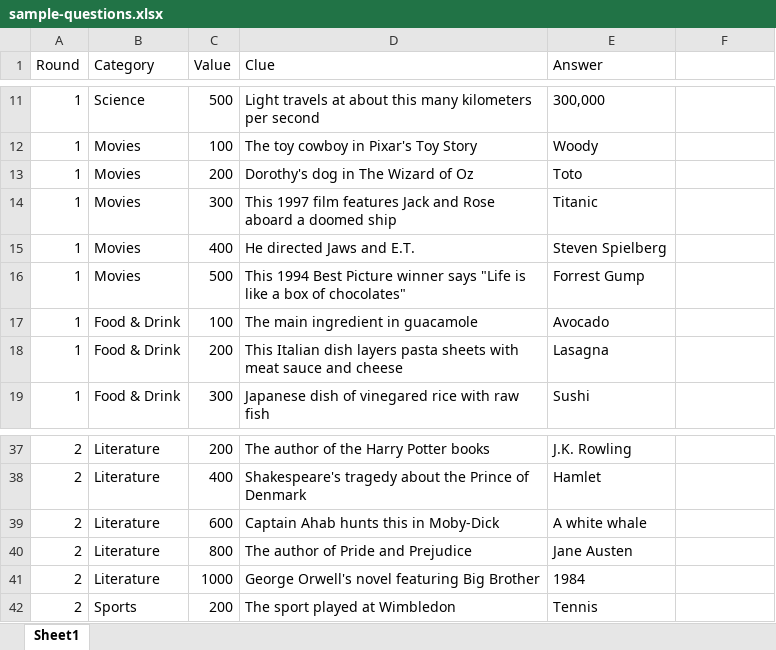
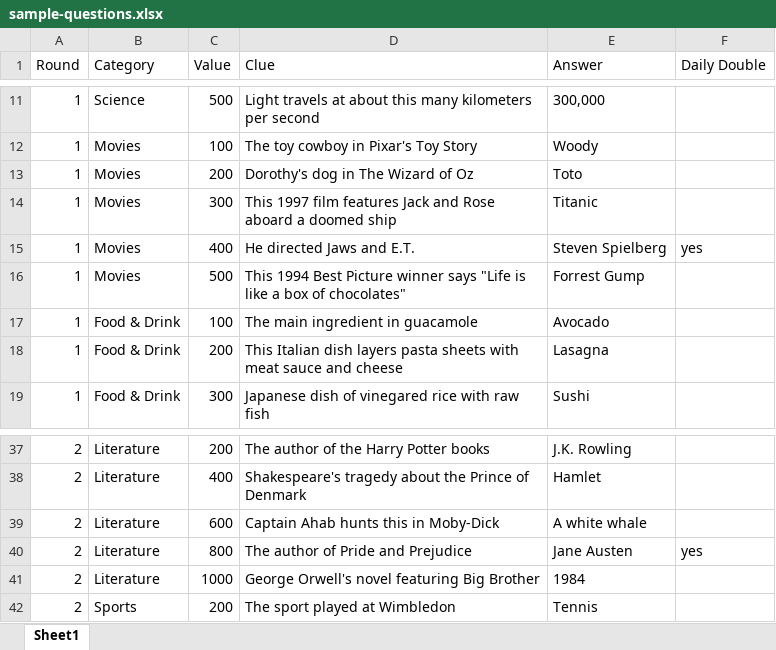
Before and after one commit to lancemelon/jepordy, an Excel workbook: public/sample-questions.xlsx, sheet Sheet1, drawn as a sheet; only a part is shown, gaps mark what is left out; values as stored, in another font and other column widths than the file's, no borders; the diff covers the shown part only; the diff names each change by its address in the sheet, - before the commit and + after, or states it on an @@ line.

```diff
--- a/public/sample-questions.xlsx (sheet Sheet1)
+++ b/public/sample-questions.xlsx (sheet Sheet1)
-F1: (empty)
+F1: Daily Double
-F15 (Daily Double): (empty)
+F15 (Daily Double): yes
-F40 (Daily Double): (empty)
+F40 (Daily Double): yes
```
Also changed, not shown: 1 added row and 54 edited cells elsewhere in this sheet, 10 other files.
